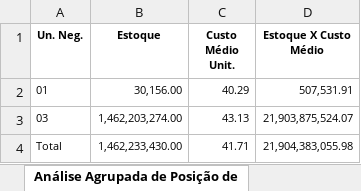
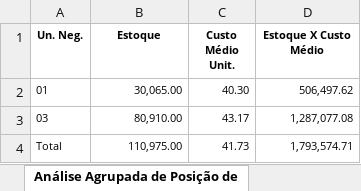
Before and after one commit to pmarques097-netizen/DRE_Eirox, an Excel workbook: POSICAO_DE_ESTOQUE/MARÇO_2026.xlsx, sheet Análise Agrupada de Posição de, drawn as a sheet; values as stored, in another font and other column widths than the file's, no borders; the diff names each change by its address in the sheet, - before the commit and + after, or states it on an @@ line.

Commit message:
Add files via upload

```diff
--- a/POSICAO_DE_ESTOQUE/MARÇO_2026.xlsx (sheet Análise Agrupada de Posição de)
+++ b/POSICAO_DE_ESTOQUE/MARÇO_2026.xlsx (sheet Análise Agrupada de Posição de)
-B2 (Estoque): 30,156.00
+B2 (Estoque): 30,065.00
-C2 (Custo Médio Unit.): 40.29
+C2 (Custo Médio Unit.): 40.30
-D2 (Estoque X Custo Médio): 507,531.91
+D2 (Estoque X Custo Médio): 506,497.62
-B3 (Estoque): 1,462,203,274.00
+B3 (Estoque): 80,910.00
-C3 (Custo Médio Unit.): 43.13
+C3 (Custo Médio Unit.): 43.17
-D3 (Estoque X Custo Médio): 21,903,875,524.07
+D3 (Estoque X Custo Médio): 1,287,077.08
-B4 (Estoque): 1,462,233,430.00
+B4 (Estoque): 110,975.00
-C4 (Custo Médio Unit.): 41.71
+C4 (Custo Médio Unit.): 41.73
-D4 (Estoque X Custo Médio): 21,904,383,055.98
+D4 (Estoque X Custo Médio): 1,793,574.71
```
